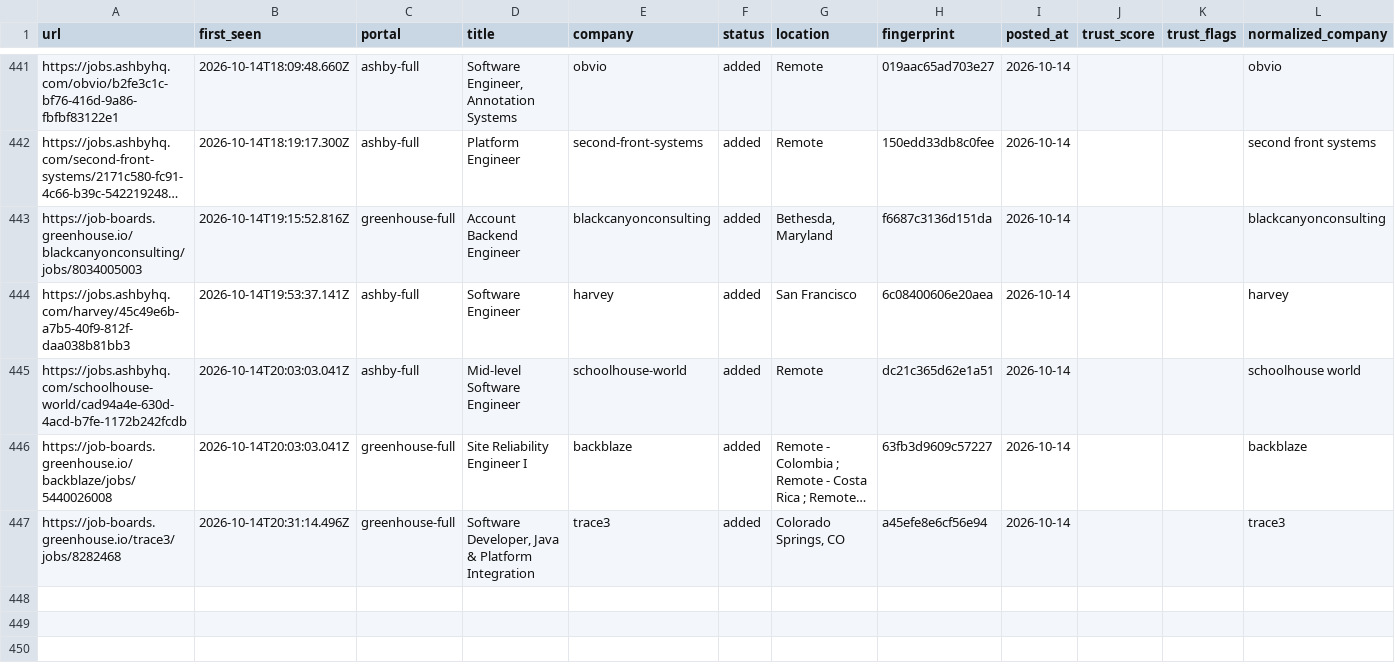
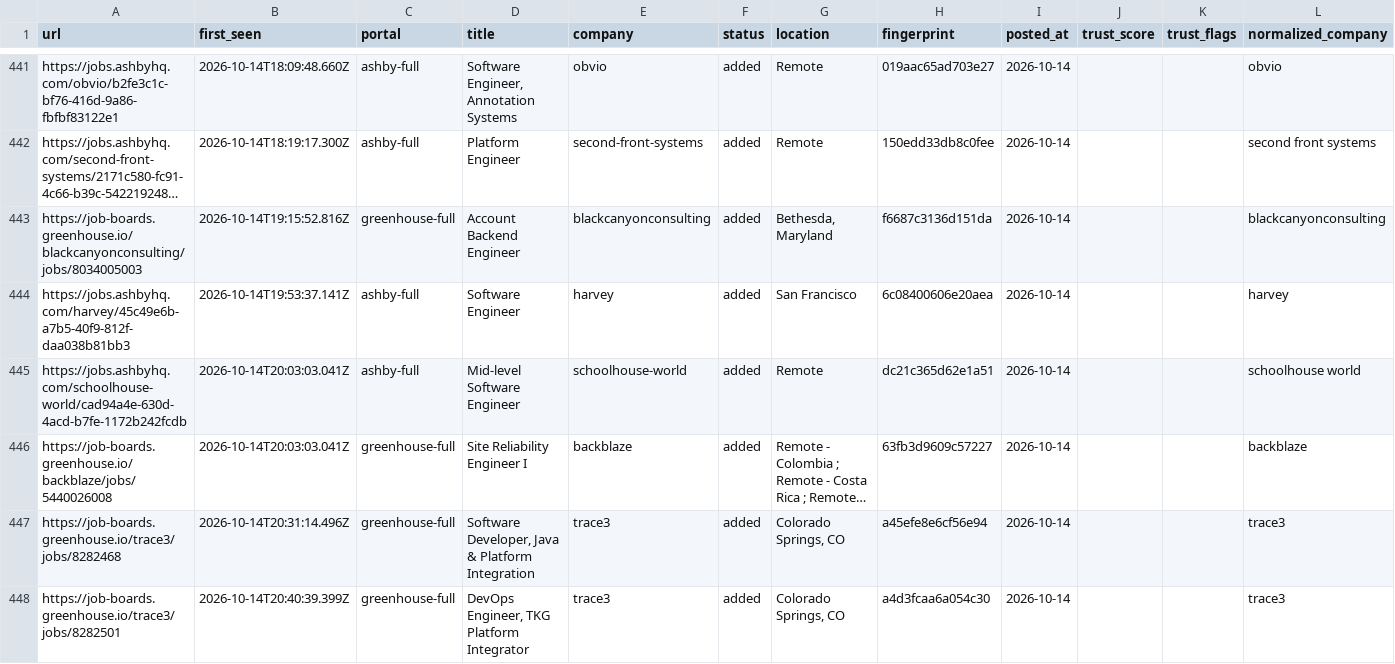
Before and after one commit to manavmalavia18/ghal-scanner, a TSV file: data/scan-history.tsv, drawn as a sheet; only a part is shown, gaps mark what is left out; long unchanged cells end in …; the diff names each change by its address in the sheet, - before the commit and + after, or states it on an @@ line.

```diff
--- a/data/scan-history.tsv
+++ b/data/scan-history.tsv
+row 448: https://job-boards.greenhouse.io/trace3/jobs/8282501 | 2026-10-14T20:40:39.399Z | greenhouse-full | DevOps Engineer, TKG Platform Integrator | trace3 | added | Colorado Springs, CO | a4d3fcaa6a054c30 | 2026-10-14 |  |  | trace3
```
Also changed, not shown: 3 other files.
